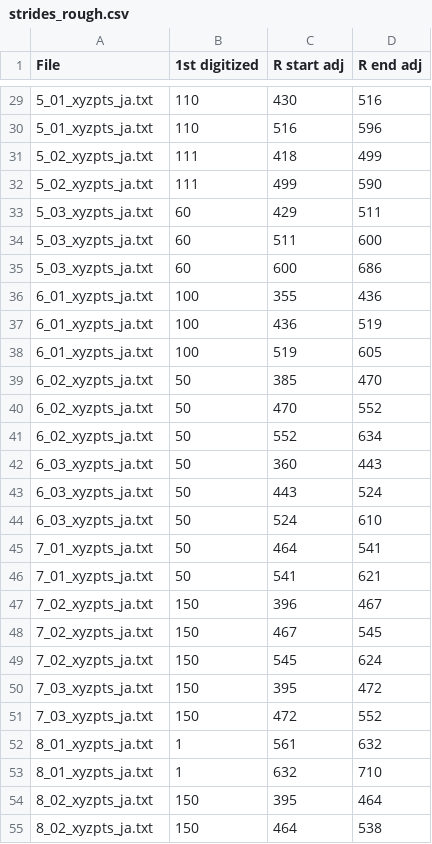
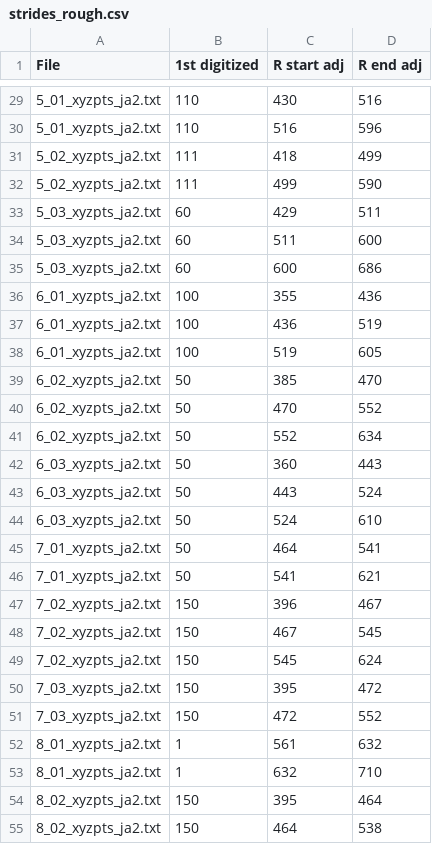
Before and after one commit to mattbellis/matts-work-environment, a CSV file: python/byrnes_video_processing/data/strides_rough.csv, drawn as a sheet; only a part is shown, gaps mark what is left out; the diff covers the shown part only.

```diff
--- a/python/byrnes_video_processing/data/strides_rough.csv
+++ b/python/byrnes_video_processing/data/strides_rough.csv
@@ -29,27 +29,27 @@ File,1st digitized,R start adj,R end adj
-5_01_xyzpts_ja.txt,110,430,516
-5_01_xyzpts_ja.txt,110,516,596
-5_02_xyzpts_ja.txt,111,418,499
-5_02_xyzpts_ja.txt,111,499,590
-5_03_xyzpts_ja.txt,60,429,511
-5_03_xyzpts_ja.txt,60,511,600
-5_03_xyzpts_ja.txt,60,600,686
-6_01_xyzpts_ja.txt,100,355,436
-6_01_xyzpts_ja.txt,100,436,519
-6_01_xyzpts_ja.txt,100,519,605
-6_02_xyzpts_ja.txt,50,385,470
-6_02_xyzpts_ja.txt,50,470,552
-6_02_xyzpts_ja.txt,50,552,634
-6_03_xyzpts_ja.txt,50,360,443
-6_03_xyzpts_ja.txt,50,443,524
-6_03_xyzpts_ja.txt,50,524,610
-7_01_xyzpts_ja.txt,50,464,541
-7_01_xyzpts_ja.txt,50,541,621
-7_02_xyzpts_ja.txt,150,396,467
-7_02_xyzpts_ja.txt,150,467,545
-7_02_xyzpts_ja.txt,150,545,624
-7_03_xyzpts_ja.txt,150,395,472
-7_03_xyzpts_ja.txt,150,472,552
-8_01_xyzpts_ja.txt,1,561,632
-8_01_xyzpts_ja.txt,1,632,710
-8_02_xyzpts_ja.txt,150,395,464
-8_02_xyzpts_ja.txt,150,464,538
+5_01_xyzpts_ja2.txt,110,430,516
+5_01_xyzpts_ja2.txt,110,516,596
+5_02_xyzpts_ja2.txt,111,418,499
+5_02_xyzpts_ja2.txt,111,499,590
+5_03_xyzpts_ja2.txt,60,429,511
+5_03_xyzpts_ja2.txt,60,511,600
+5_03_xyzpts_ja2.txt,60,600,686
+6_01_xyzpts_ja2.txt,100,355,436
+6_01_xyzpts_ja2.txt,100,436,519
+6_01_xyzpts_ja2.txt,100,519,605
+6_02_xyzpts_ja2.txt,50,385,470
+6_02_xyzpts_ja2.txt,50,470,552
+6_02_xyzpts_ja2.txt,50,552,634
+6_03_xyzpts_ja2.txt,50,360,443
+6_03_xyzpts_ja2.txt,50,443,524
+6_03_xyzpts_ja2.txt,50,524,610
+7_01_xyzpts_ja2.txt,50,464,541
+7_01_xyzpts_ja2.txt,50,541,621
+7_02_xyzpts_ja2.txt,150,396,467
+7_02_xyzpts_ja2.txt,150,467,545
+7_02_xyzpts_ja2.txt,150,545,624
+7_03_xyzpts_ja2.txt,150,395,472
+7_03_xyzpts_ja2.txt,150,472,552
+8_01_xyzpts_ja2.txt,1,561,632
+8_01_xyzpts_ja2.txt,1,632,710
+8_02_xyzpts_ja2.txt,150,395,464
+8_02_xyzpts_ja2.txt,150,464,538
```
Also changed, not shown: 37 edited cells elsewhere in this file, python/byrnes_video_processing/data/ja_labels.csv, python/byrnes_video_processing/data/strides_smooth.csv, 53 other files.
